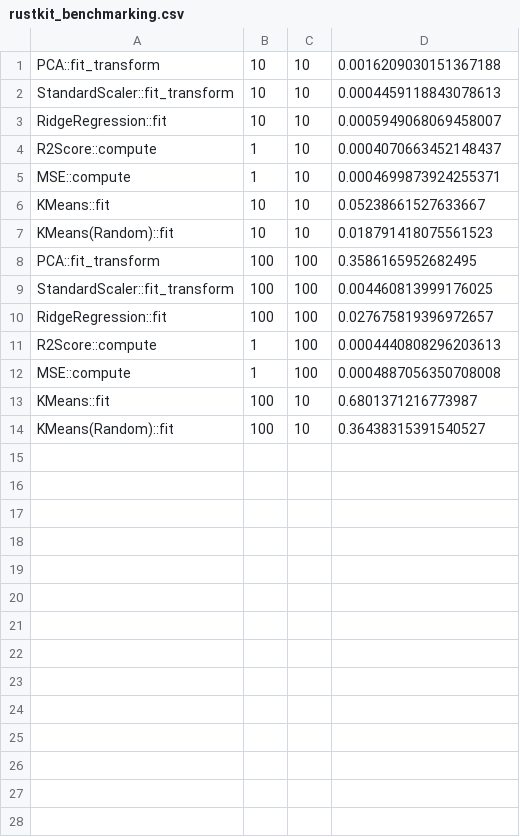
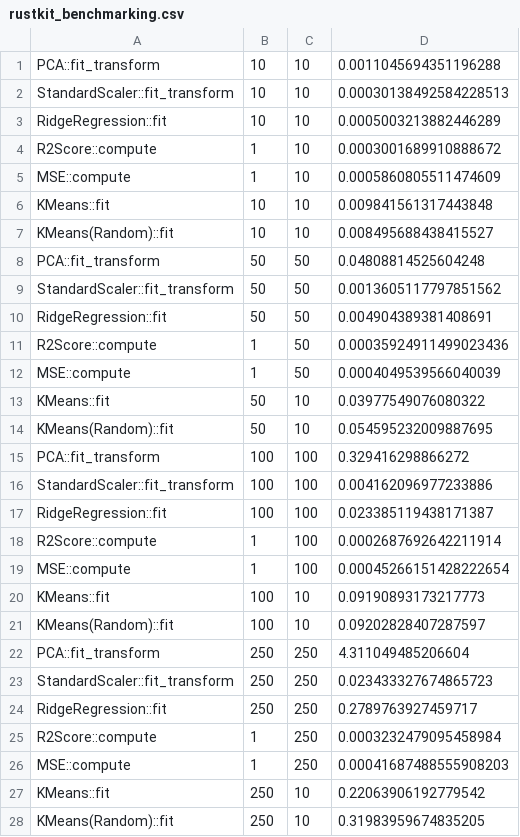
Before and after one commit to rosewang01/rustkit-learn, a CSV file: python/rustkit_benchmarking.csv, drawn as a sheet; only a part is shown; the diff covers the shown part only.

Commit message:
benchmarking results

```diff
--- a/python/rustkit_benchmarking.csv
+++ b/python/rustkit_benchmarking.csv
@@ -1,14 +1,28 @@
-PCA::fit_transform,10,10,0.0016209030151367188
-StandardScaler::fit_transform,10,10,0.0004459118843078613
-RidgeRegression::fit,10,10,0.0005949068069458007
-R2Score::compute,1,10,0.0004070663452148437
-MSE::compute,1,10,0.0004699873924255371
-KMeans::fit,10,10,0.05238661527633667
-KMeans(Random)::fit,10,10,0.018791418075561523
-PCA::fit_transform,100,100,0.3586165952682495
-StandardScaler::fit_transform,100,100,0.004460813999176025
-RidgeRegression::fit,100,100,0.027675819396972657
-R2Score::compute,1,100,0.0004440808296203613
-MSE::compute,1,100,0.0004887056350708008
-KMeans::fit,100,10,0.6801371216773987
-KMeans(Random)::fit,100,10,0.36438315391540527
+PCA::fit_transform,10,10,0.0011045694351196288
+StandardScaler::fit_transform,10,10,0.00030138492584228513
+RidgeRegression::fit,10,10,0.0005003213882446289
+R2Score::compute,1,10,0.0003001689910888672
+MSE::compute,1,10,0.0005860805511474609
+KMeans::fit,10,10,0.009841561317443848
+KMeans(Random)::fit,10,10,0.008495688438415527
+PCA::fit_transform,50,50,0.04808814525604248
+StandardScaler::fit_transform,50,50,0.0013605117797851562
+RidgeRegression::fit,50,50,0.004904389381408691
+R2Score::compute,1,50,0.00035924911499023436
+MSE::compute,1,50,0.0004049539566040039
+KMeans::fit,50,10,0.03977549076080322
+KMeans(Random)::fit,50,10,0.054595232009887695
+PCA::fit_transform,100,100,0.329416298866272
+StandardScaler::fit_transform,100,100,0.004162096977233886
+RidgeRegression::fit,100,100,0.023385119438171387
+R2Score::compute,1,100,0.0002687692642211914
+MSE::compute,1,100,0.00045266151428222654
+KMeans::fit,100,10,0.09190893173217773
+KMeans(Random)::fit,100,10,0.09202828407287597
+PCA::fit_transform,250,250,4.311049485206604
+StandardScaler::fit_transform,250,250,0.023433327674865723
+RidgeRegression::fit,250,250,0.2789763927459717
+R2Score::compute,1,250,0.0003232479095458984
+MSE::compute,1,250,0.00041687488555908203
+KMeans::fit,250,10,0.22063906192779542
+KMeans(Random)::fit,250,10,0.31983959674835205
```
Also changed, not shown: 21 added rows elsewhere in this file, python/sklearn_benchmarking.csv, 5 other files.
